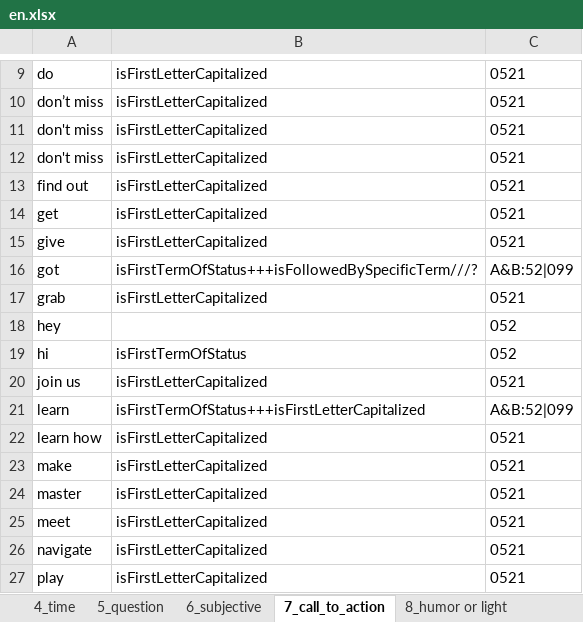
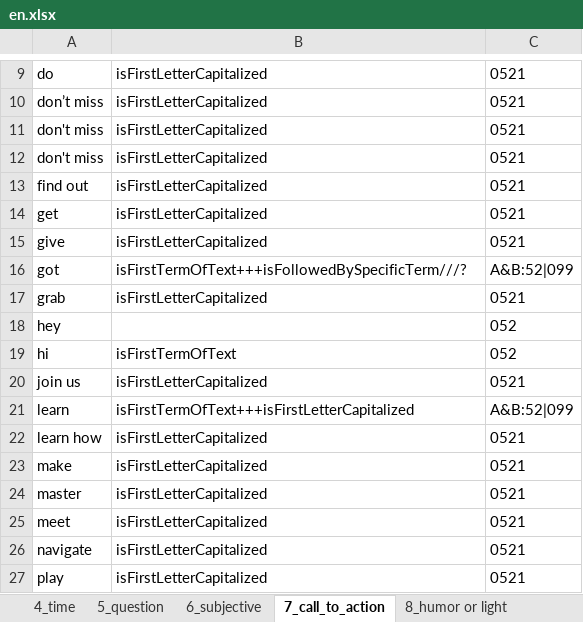
Before and after one commit to seinecle/umigon-heuristics, an Excel workbook: src/main/java/net/clementlevallois/umigon/heuristics/resources/en/en.xlsx, sheet 7_call_to_action, drawn as a sheet; only a part is shown, gaps mark what is left out; values as stored, in another font and other column widths than the file's, no borders; the diff names each change by its address in the sheet, - before the commit and + after, or states it on an @@ line.

```diff
--- a/src/main/java/net/clementlevallois/umigon/heuristics/resources/en/en.xlsx (sheet 7_call_to_action)
+++ b/src/main/java/net/clementlevallois/umigon/heuristics/resources/en/en.xlsx (sheet 7_call_to_action)
-B16: isFirstTermOfStatus+++isFollowedBySpecificTerm///?
+B16: isFirstTermOfText+++isFollowedBySpecificTerm///?
-B19: isFirstTermOfStatus
+B19: isFirstTermOfText
-B21: isFirstTermOfStatus+++isFirstLetterCapitalized
+B21: isFirstTermOfText+++isFirstLetterCapitalized
```
Also changed, not shown: sheet 5_question, sheet 4_time, sheet 9_commercial tone, sheet 1_positive tone, sheet 2_negative tone, src/main/java/net/clementlevallois/umigon/heuristics/resources/fr/fr.xlsx, 36 other files.
